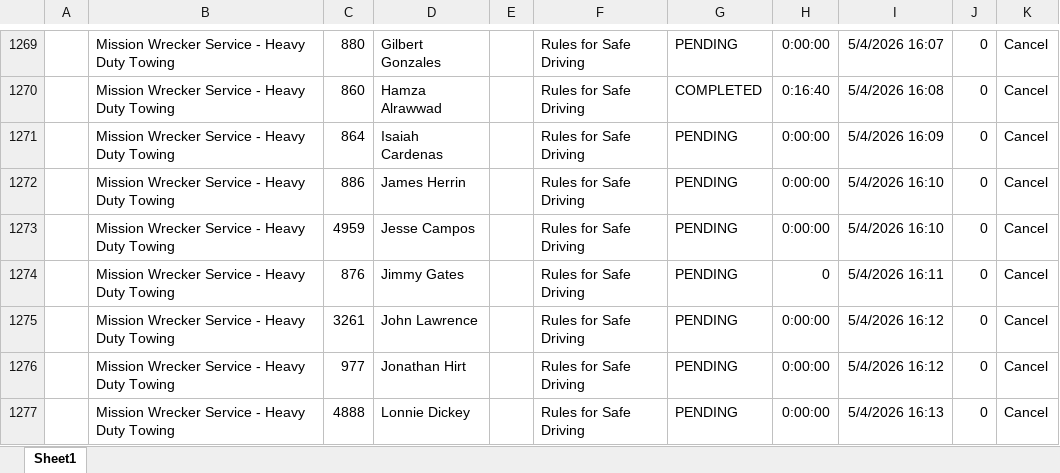
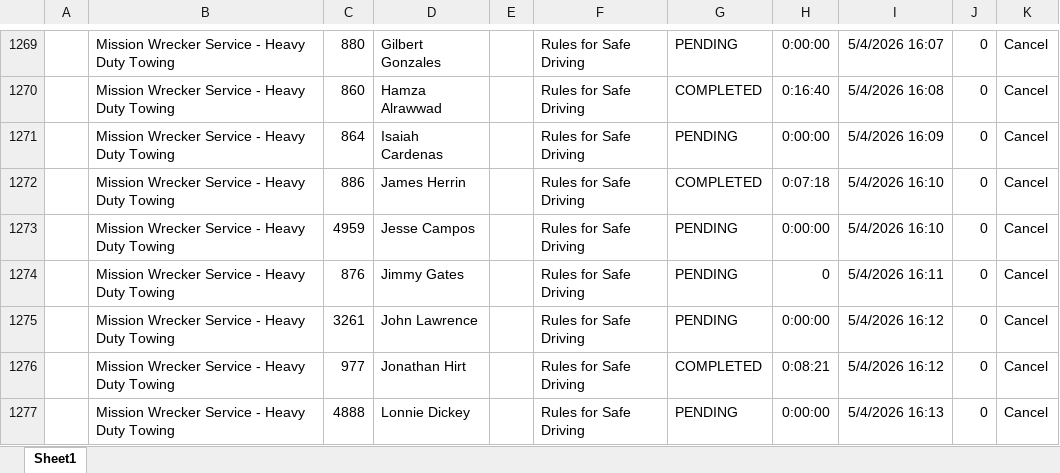
Before and after one commit to jmullins-DEN/Mission-Wrecker, an Excel workbook: training.xlsx, sheet Sheet1, drawn as a sheet; only a part is shown, gaps mark what is left out; values as stored, in another font and other column widths than the file's, no borders; the diff covers the shown part only; the diff names each change by its address in the sheet, - before the commit and + after, or states it on an @@ line.

```diff
--- a/training.xlsx (sheet Sheet1)
+++ b/training.xlsx (sheet Sheet1)
-G1272: PENDING
+G1272: COMPLETED
-H1272: 0:00:00
+H1272: 0:07:18
-G1276: PENDING
+G1276: COMPLETED
-H1276: 0:00:00
+H1276: 0:08:21
```
Also changed, not shown: 1 added row, 1 removed row and 24 edited cells elsewhere in this sheet, 2 other files.
